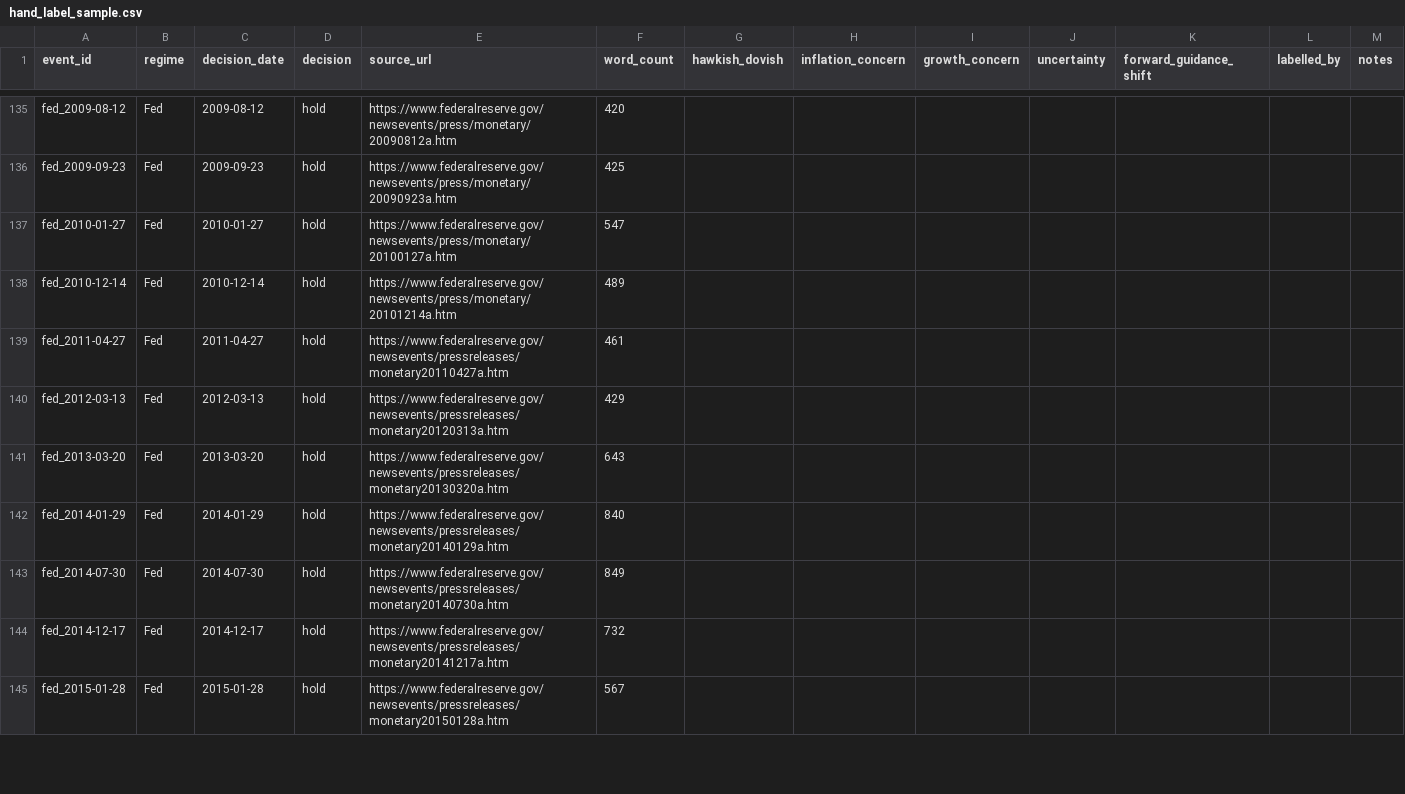
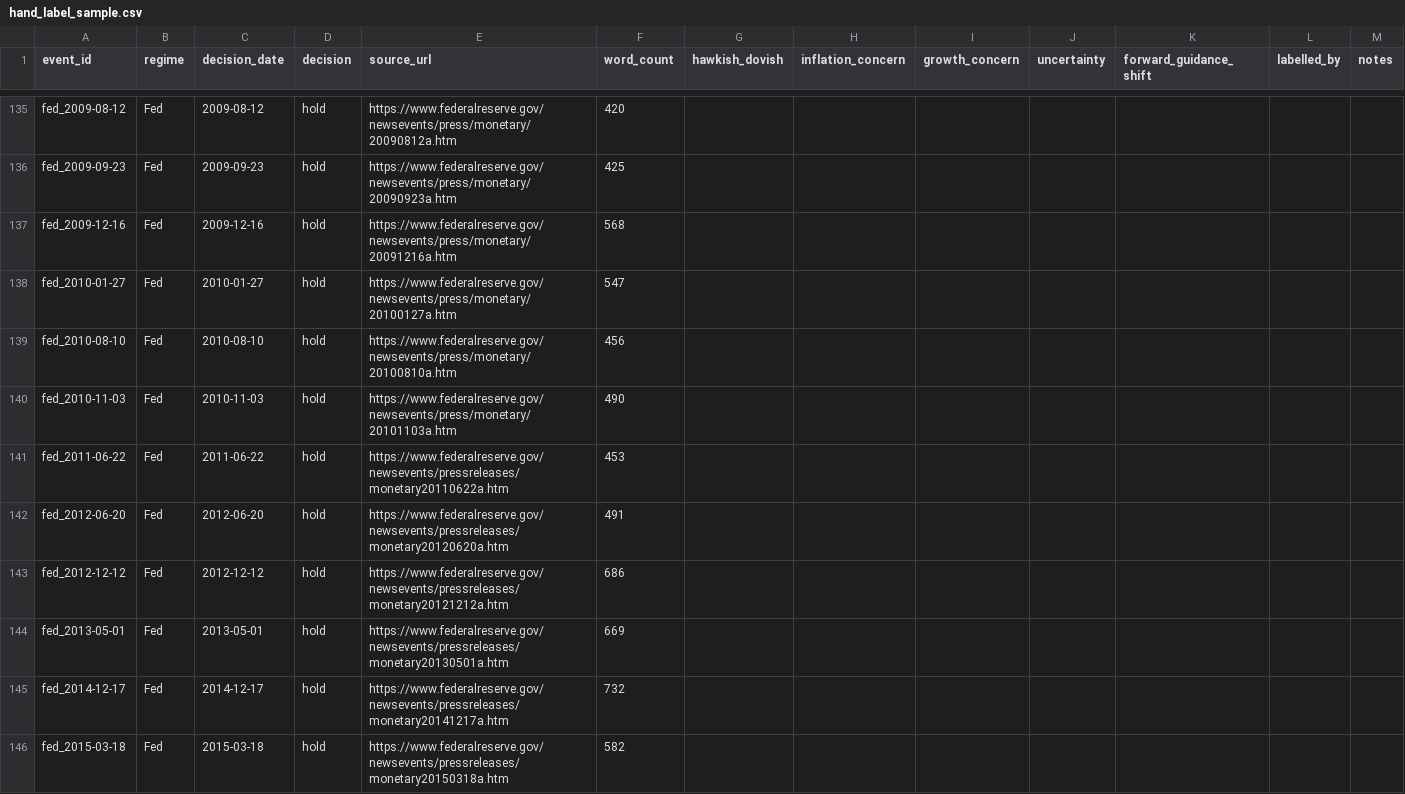
Before and after one commit to GauravJaypatre/MoTrans, a CSV file: docs/hand_label_sample.csv, drawn as a sheet; only a part is shown, gaps mark what is left out; the diff covers the shown part only.

```diff
--- a/docs/hand_label_sample.csv
+++ b/docs/hand_label_sample.csv
@@ -136,10 +136,11 @@ fed_2009-08-12,Fed,2009-08-12,hold,https://www.federalreserve.gov/newsevents/pre
 fed_2009-09-23,Fed,2009-09-23,hold,https://www.federalreserve.gov/newsevents/press/monetary/20090923a.htm,425,,,,,,,
+fed_2009-12-16,Fed,2009-12-16,hold,https://www.federalreserve.gov/newsevents/press/monetary/20091216a.htm,568,,,,,,,
 fed_2010-01-27,Fed,2010-01-27,hold,https://www.federalreserve.gov/newsevents/press/monetary/20100127a.htm,547,,,,,,,
-fed_2010-12-14,Fed,2010-12-14,hold,https://www.federalreserve.gov/newsevents/press/monetary/20101214a.htm,489,,,,,,,
-fed_2011-04-27,Fed,2011-04-27,hold,https://www.federalreserve.gov/newsevents/pressreleases/monetary20110427a.htm,461,,,,,,,
-fed_2012-03-13,Fed,2012-03-13,hold,https://www.federalreserve.gov/newsevents/pressreleases/monetary20120313a.htm,429,,,,,,,
-fed_2013-03-20,Fed,2013-03-20,hold,https://www.federalreserve.gov/newsevents/pressreleases/monetary20130320a.htm,643,,,,,,,
-fed_2014-01-29,Fed,2014-01-29,hold,https://www.federalreserve.gov/newsevents/pressreleases/monetary20140129a.htm,840,,,,,,,
-fed_2014-07-30,Fed,2014-07-30,hold,https://www.federalreserve.gov/newsevents/pressreleases/monetary20140730a.htm,849,,,,,,,
+fed_2010-08-10,Fed,2010-08-10,hold,https://www.federalreserve.gov/newsevents/press/monetary/20100810a.htm,456,,,,,,,
+fed_2010-11-03,Fed,2010-11-03,hold,https://www.federalreserve.gov/newsevents/press/monetary/20101103a.htm,490,,,,,,,
+fed_2011-06-22,Fed,2011-06-22,hold,https://www.federalreserve.gov/newsevents/pressreleases/monetary20110622a.htm,453,,,,,,,
+fed_2012-06-20,Fed,2012-06-20,hold,https://www.federalreserve.gov/newsevents/pressreleases/monetary20120620a.htm,491,,,,,,,
+fed_2012-12-12,Fed,2012-12-12,hold,https://www.federalreserve.gov/newsevents/pressreleases/monetary20121212a.htm,686,,,,,,,
+fed_2013-05-01,Fed,2013-05-01,hold,https://www.federalreserve.gov/newsevents/pressreleases/monetary20130501a.htm,669,,,,,,,
 fed_2014-12-17,Fed,2014-12-17,hold,https://www.federalreserve.gov/newsevents/pressreleases/monetary20141217a.htm,732,,,,,,,
-fed_2015-01-28,Fed,2015-01-28,hold,https://www.federalreserve.gov/newsevents/pressreleases/monetary20150128a.htm,567,,,,,,,
+fed_2015-03-18,Fed,2015-03-18,hold,https://www.federalreserve.gov/newsevents/pressreleases/monetary20150318a.htm,582,,,,,,,
```
Also changed, not shown: 3 added rows, 3 removed rows and 20 edited cells elsewhere in this file, data/raw/MANIFEST.csv, outputs/v1_vs_v2_diff.csv, 25 other files.
